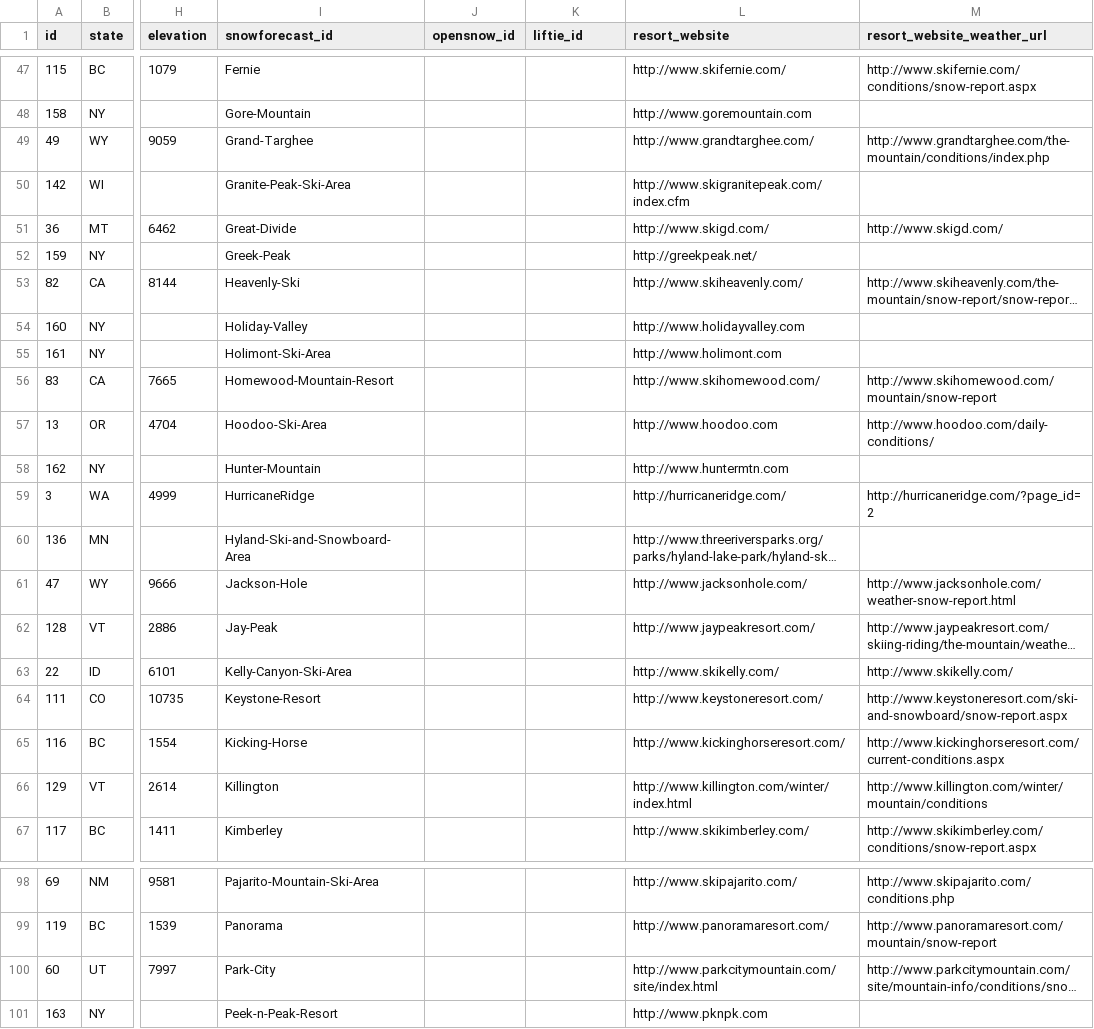
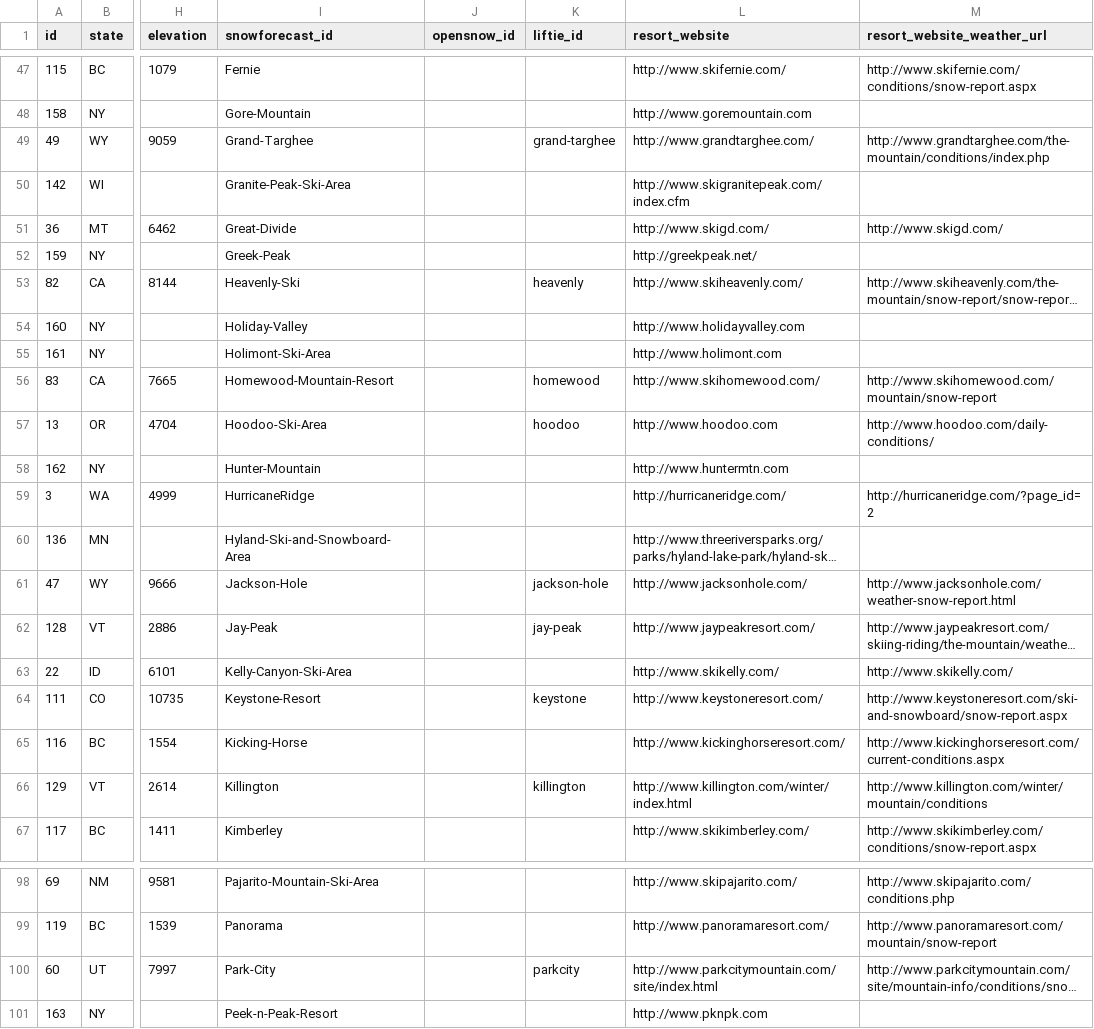
Before and after one commit to eric-fahsl/wsis, a CSV file: python/ski_resorts.csv, drawn as a sheet; only a part is shown, gaps mark what is left out; long unchanged cells end in …; the diff covers the shown part only; the diff names each change by its address in the sheet, - before the commit and + after, or states it on an @@ line.

Commit message:
added liftie support for more resorts

```diff
--- a/python/ski_resorts.csv
+++ b/python/ski_resorts.csv
-K49 (liftie_id): (empty)
+K49 (liftie_id): grand-targhee
-K53 (liftie_id): (empty)
+K53 (liftie_id): heavenly
-K56 (liftie_id): (empty)
+K56 (liftie_id): homewood
-K57 (liftie_id): (empty)
+K57 (liftie_id): hoodoo
-K61 (liftie_id): (empty)
+K61 (liftie_id): jackson-hole
-K62 (liftie_id): (empty)
+K62 (liftie_id): jay-peak
-K64 (liftie_id): (empty)
+K64 (liftie_id): keystone
-K66 (liftie_id): (empty)
+K66 (liftie_id): killington
-K100 (liftie_id): (empty)
+K100 (liftie_id): parkcity
```
Also changed, not shown: 43 edited cells elsewhere in this file, 3 other files.
